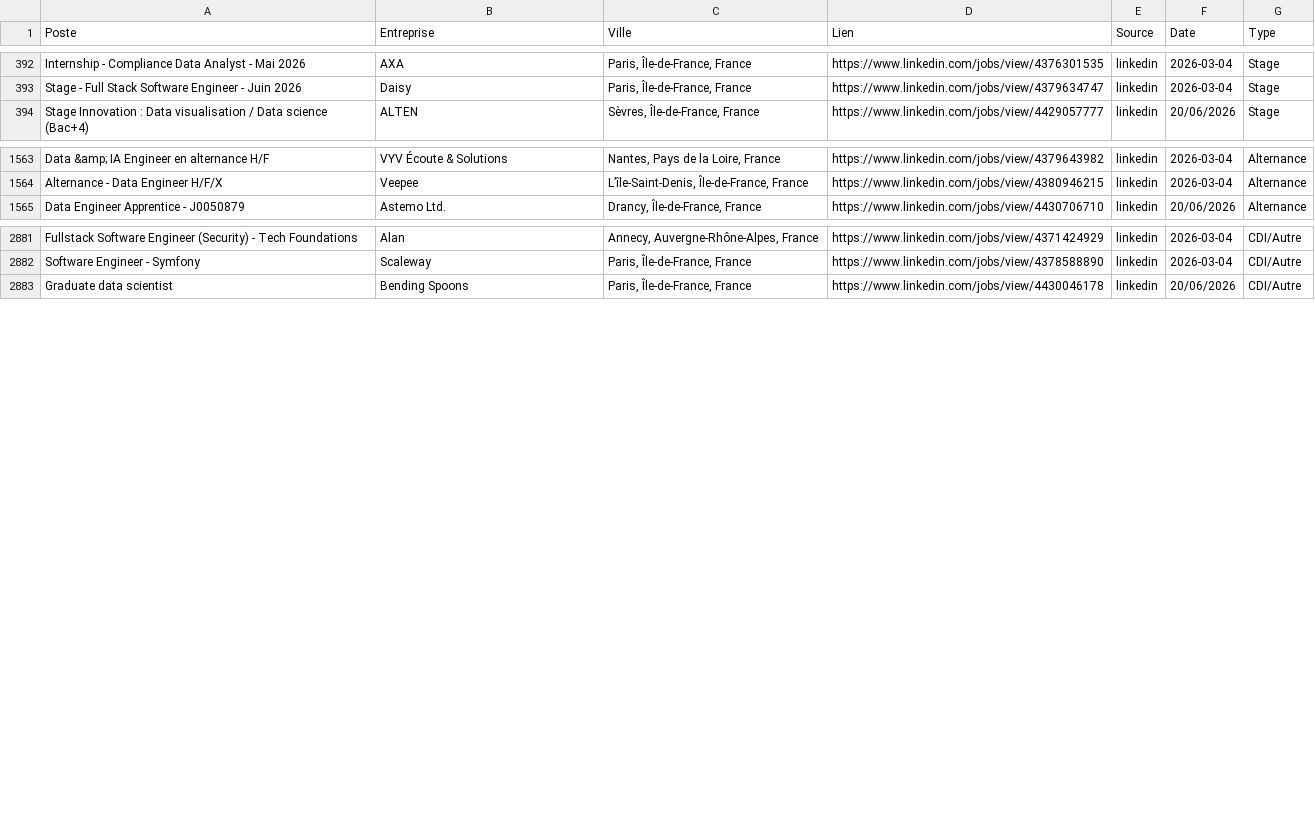
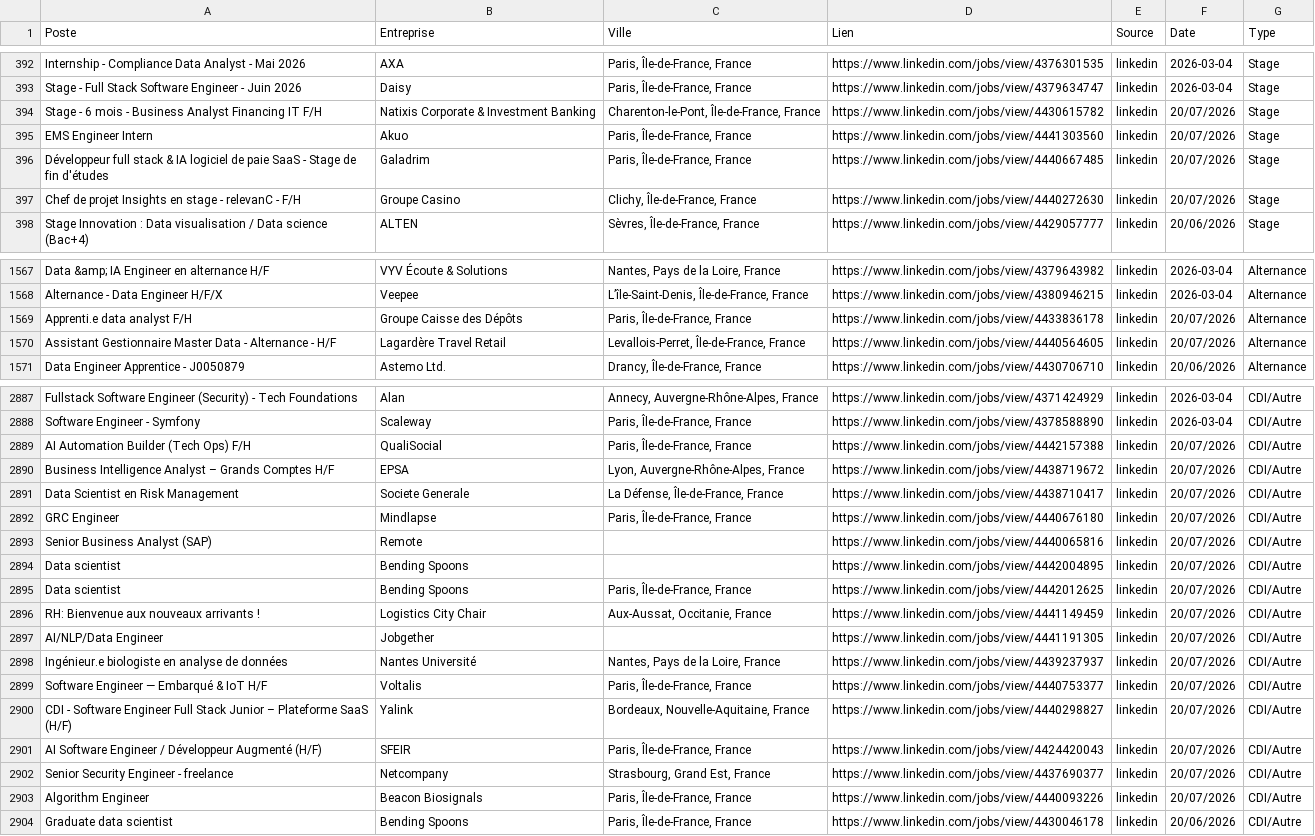
Before and after one commit to sebaarayacastro1/job-hub-france, a CSV file: data/jobs.csv, drawn as a sheet; only a part is shown, gaps mark what is left out; the diff names each change by its address in the sheet, - before the commit and + after, or states it on an @@ line.

Commit message:
Auto-update & Heartbeat: 20-07-2026 07:52

```diff
--- a/data/jobs.csv
+++ b/data/jobs.csv
+row 394: Stage - 6 mois - Business Analyst Financing IT F/H | Natixis Corporate & Investment Banking | Charenton-le-Pont, Île-de-France, France | https://www.linkedin.com/jobs/view/4430615782 | linkedin | 20/07/2026 | Stage
+row 395: EMS Engineer Intern | Akuo | Paris, Île-de-France, France | https://www.linkedin.com/jobs/view/4441303560 | linkedin | 20/07/2026 | Stage
+row 396: Développeur full stack & IA logiciel de paie SaaS - Stage de fin d'études | Galadrim | Paris, Île-de-France, France | https://www.linkedin.com/jobs/view/4440667485 | linkedin | 20/07/2026 | Stage
+row 397: Chef de projet Insights en stage - relevanC - F/H | Groupe Casino | Clichy, Île-de-France, France | https://www.linkedin.com/jobs/view/4440272630 | linkedin | 20/07/2026 | Stage
+row 1569: Apprenti.e data analyst F/H | Groupe Caisse des Dépôts | Paris, Île-de-France, France | https://www.linkedin.com/jobs/view/4433836178 | linkedin | 20/07/2026 | Alternance
+row 1570: Assistant Gestionnaire Master Data - Alternance - H/F | Lagardère Travel Retail | Levallois-Perret, Île-de-France, France | https://www.linkedin.com/jobs/view/4440564605 | linkedin | 20/07/2026 | Alternance
+row 2889: AI Automation Builder (Tech Ops) F/H | QualiSocial | Paris, Île-de-France, France | https://www.linkedin.com/jobs/view/4442157388 | linkedin | 20/07/2026 | CDI/Autre
+row 2890: Business Intelligence Analyst – Grands Comptes H/F | EPSA | Lyon, Auvergne-Rhône-Alpes, France | https://www.linkedin.com/jobs/view/4438719672 | linkedin | 20/07/2026 | CDI/Autre
+row 2891: Data Scientist en Risk Management | Societe Generale | La Défense, Île-de-France, France | https://www.linkedin.com/jobs/view/4438710417 | linkedin | 20/07/2026 | CDI/Autre
+row 2892: GRC Engineer | Mindlapse | Paris, Île-de-France, France | https://www.linkedin.com/jobs/view/4440676180 | linkedin | 20/07/2026 | CDI/Autre
+row 2893: Senior Business Analyst (SAP) | Remote |  | https://www.linkedin.com/jobs/view/4440065816 | linkedin | 20/07/2026 | CDI/Autre
+row 2894: Data scientist | Bending Spoons |  | https://www.linkedin.com/jobs/view/4442004895 | linkedin | 20/07/2026 | CDI/Autre
+row 2895: Data scientist | Bending Spoons | Paris, Île-de-France, France | https://www.linkedin.com/jobs/view/4442012625 | linkedin | 20/07/2026 | CDI/Autre
+row 2896: RH: Bienvenue aux nouveaux arrivants ! | Logistics City Chair | Aux-Aussat, Occitanie, France | https://www.linkedin.com/jobs/view/4441149459 | linkedin | 20/07/2026 | CDI/Autre
+row 2897: AI/NLP/Data Engineer | Jobgether |  | https://www.linkedin.com/jobs/view/4441191305 | linkedin | 20/07/2026 | CDI/Autre
+row 2898: Ingénieur.e biologiste en analyse de données | Nantes Université | Nantes, Pays de la Loire, France | https://www.linkedin.com/jobs/view/4439237937 | linkedin | 20/07/2026 | CDI/Autre
+row 2899: Software Engineer — Embarqué & IoT H/F | Voltalis | Paris, Île-de-France, France | https://www.linkedin.com/jobs/view/4440753377 | linkedin | 20/07/2026 | CDI/Autre
+row 2900: CDI - Software Engineer Full Stack Junior – Plateforme SaaS (H/F) | Yalink | Bordeaux, Nouvelle-Aquitaine, France | https://www.linkedin.com/jobs/view/4440298827 | linkedin | 20/07/2026 | CDI/Autre
+row 2901: AI Software Engineer / Développeur Augmenté (H/F) | SFEIR | Paris, Île-de-France, France | https://www.linkedin.com/jobs/view/4424420043 | linkedin | 20/07/2026 | CDI/Autre
+row 2902: Senior Security Engineer - freelance | Netcompany | Strasbourg, Grand Est, France | https://www.linkedin.com/jobs/view/4437690377 | linkedin | 20/07/2026 | CDI/Autre
+row 2903: Algorithm Engineer | Beacon Biosignals | Paris, Île-de-France, France | https://www.linkedin.com/jobs/view/4440093226 | linkedin | 20/07/2026 | CDI/Autre
```
